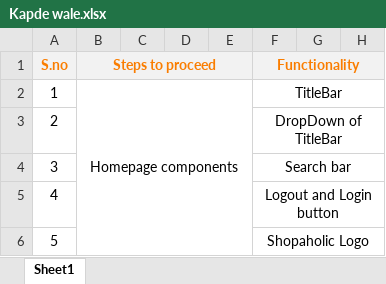
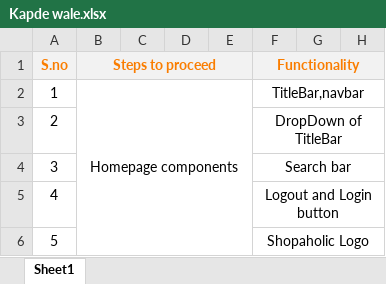
Before and after one commit to sg1108951/Shopaholic, an Excel workbook: Kapde wale.xlsx, sheet Sheet1, drawn as a sheet; only a part is shown; values as stored, in another font and other column widths than the file's, no borders; the diff names each change by its address in the sheet, - before the commit and + after, or states it on an @@ line.

Commit message:
update

```diff
--- a/Kapde wale.xlsx (sheet Sheet1)
+++ b/Kapde wale.xlsx (sheet Sheet1)
-F2 (Functionality): TitleBar
+F2 (Functionality): TitleBar,navbar
```
